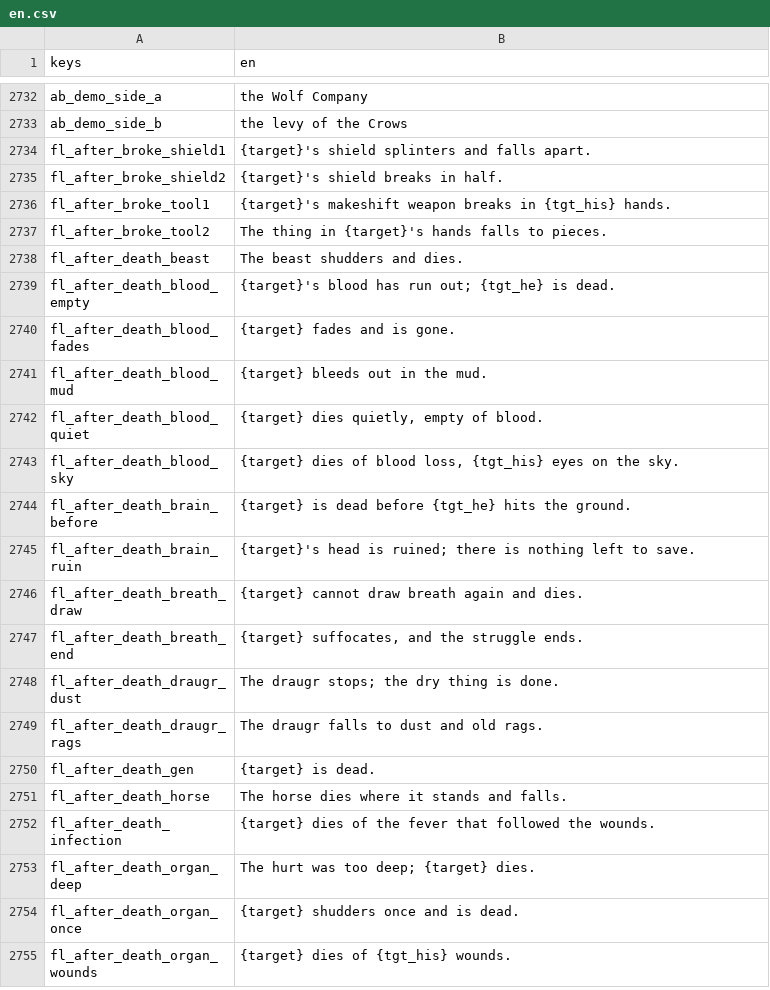
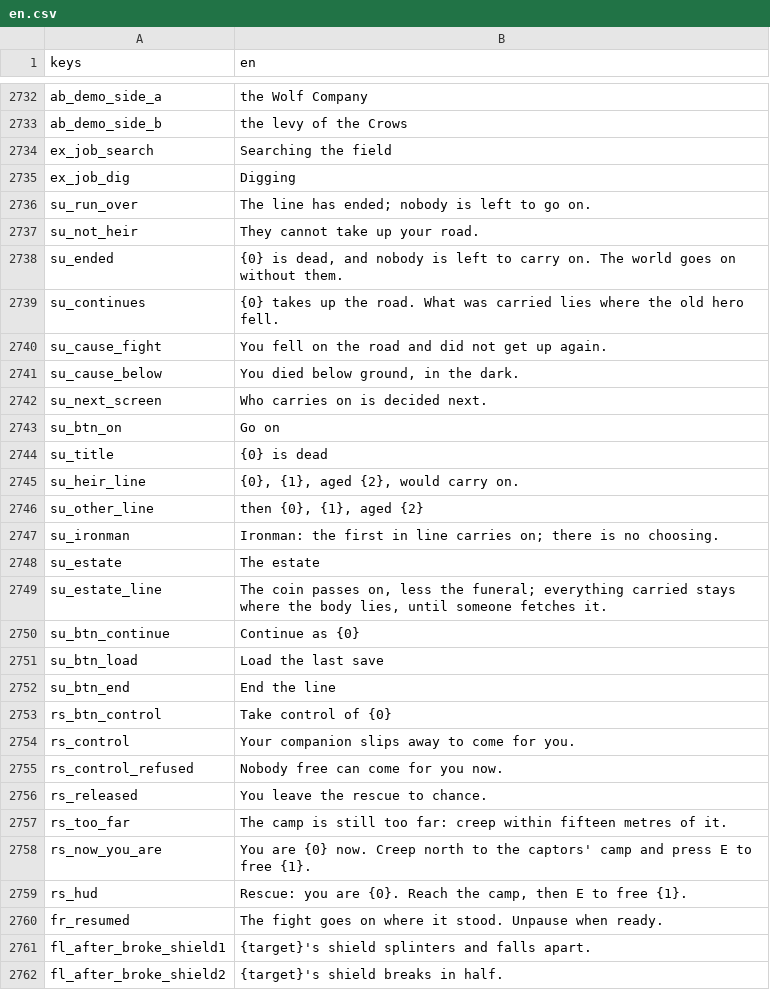
Before and after one commit to moneybagboyz/Falling-Leaves-Ravensguard, a CSV file: src/Ravensguard.Game/localization/en.csv, drawn as a sheet; only a part is shown, gaps mark what is left out; the shorter side is filled out with more unchanged rows.

```diff
--- a/src/Ravensguard.Game/localization/en.csv
+++ b/src/Ravensguard.Game/localization/en.csv
@@ -2733,2 +2733,29 @@ ab_demo_side_a,the Wolf Company
 ab_demo_side_b,the levy of the Crows
+ex_job_search,Searching the field
+ex_job_dig,Digging
+su_run_over,The line has ended; nobody is left to go on.
+su_not_heir,They cannot take up your road.
+su_ended,"{0} is dead, and nobody is left to carry on. The world goes on without them."
+su_continues,"{0} takes up the road. What was carried lies where the old hero fell."
+su_cause_fight,You fell on the road and did not get up again.
+su_cause_below,"You died below ground, in the dark."
+su_next_screen,Who carries on is decided next.
+su_btn_on,Go on
+su_title,{0} is dead
+su_heir_line,"{0}, {1}, aged {2}, would carry on."
+su_other_line,"then {0}, {1}, aged {2}"
+su_ironman,Ironman: the first in line carries on; there is no choosing.
+su_estate,The estate
+su_estate_line,"The coin passes on, less the funeral; everything carried stays where the body lies, until someone fetches it."
+su_btn_continue,Continue as {0}
+su_btn_load,Load the last save
+su_btn_end,End the line
+rs_btn_control,Take control of {0}
+rs_control,Your companion slips away to come for you.
+rs_control_refused,Nobody free can come for you now.
+rs_released,You leave the rescue to chance.
+rs_too_far,The camp is still too far: creep within fifteen metres of it.
+rs_now_you_are,"You are {0} now. Creep north to the captors' camp and press E to free {1}."
+rs_hud,"Rescue: you are {0}. Reach the camp, then E to free {1}."
+fr_resumed,The fight goes on where it stood. Unpause when ready.
 fl_after_broke_shield1,"{target}'s shield splinters and falls apart."
```
Also changed, not shown: 39 other files.
